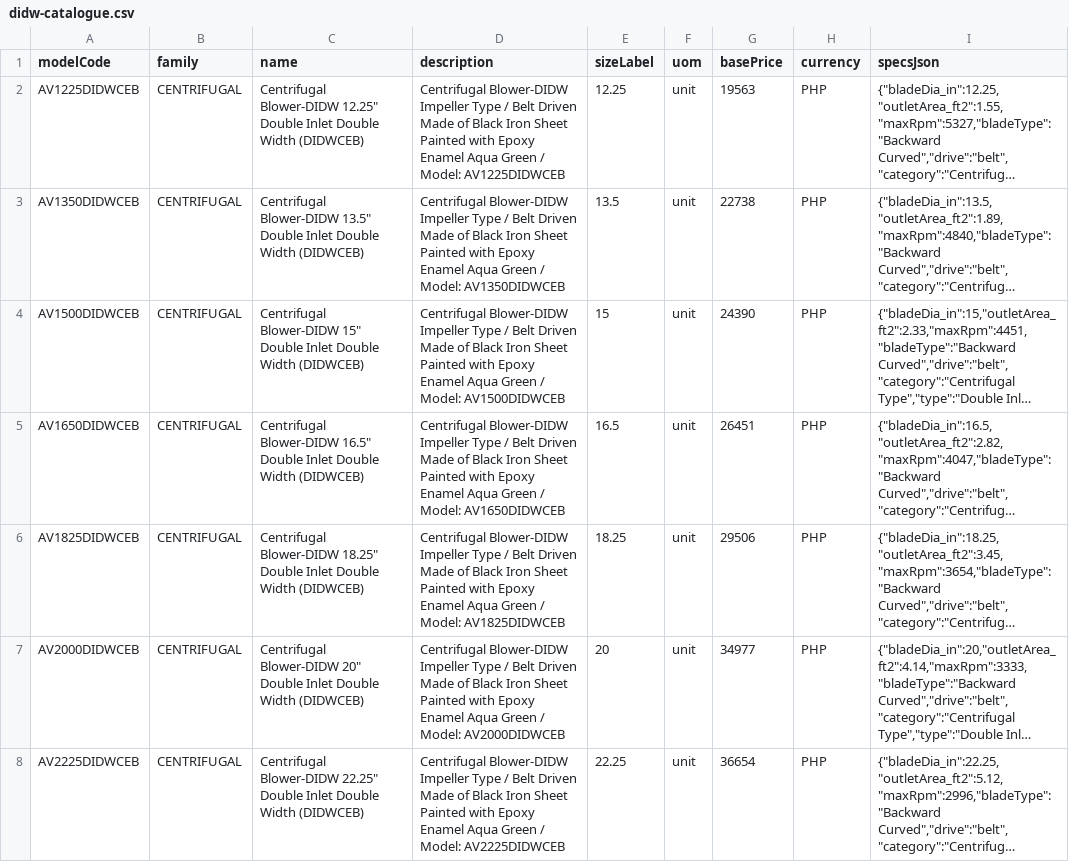
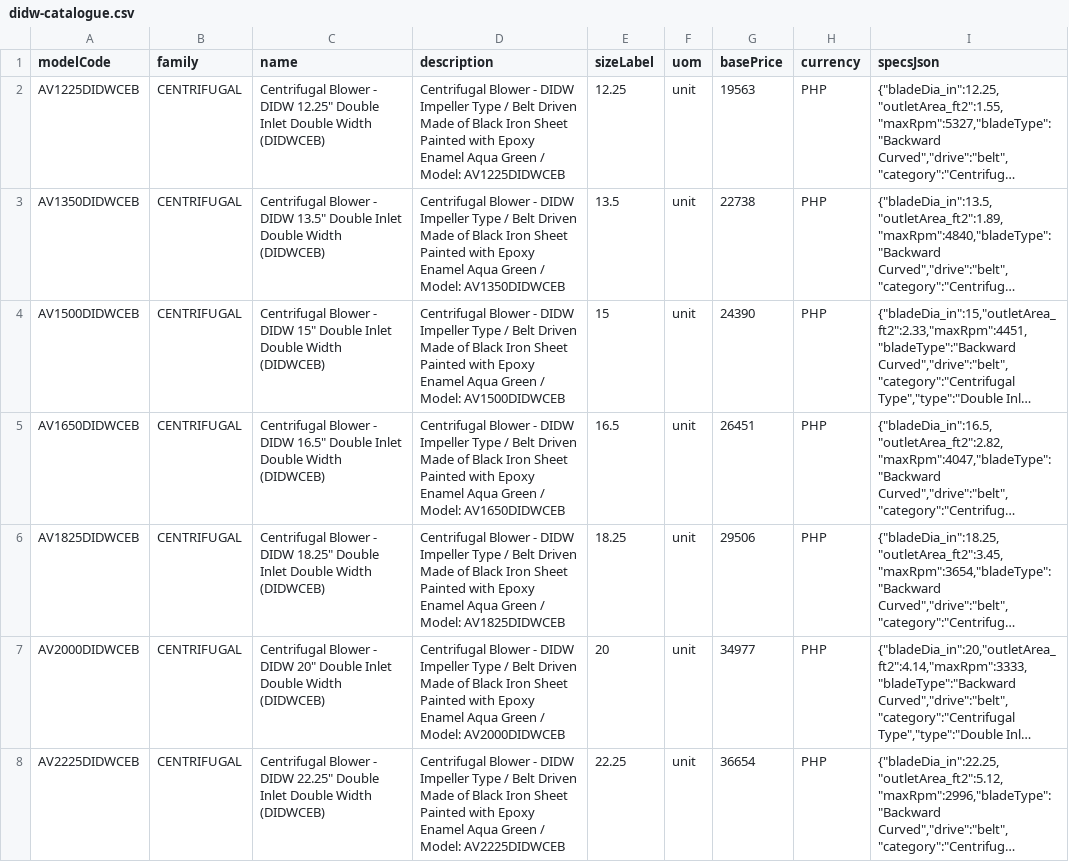
Before and after one commit to aeroventmarketing-ctrl/automated-quotation, a CSV file: scripts/out/didw-catalogue.csv, drawn as a sheet; only a part is shown; long unchanged cells end in …; ↵ is a line break in a cell; the diff covers the shown part only; the diff names each change by its address in the sheet, - before the commit and + after, or states it on an @@ line.

```diff
--- a/scripts/out/didw-catalogue.csv
+++ b/scripts/out/didw-catalogue.csv
-C2 (name): Centrifugal Blower-DIDW 12.25" Double…
+C2 (name): Centrifugal Blower - DIDW 12.25" Double…
-D2 (description): Centrifugal Blower-DIDW ↵ Impeller Type…
+D2 (description): Centrifugal Blower - DIDW ↵ Impeller Type…
-C3 (name): Centrifugal Blower-DIDW 13.5" Double…
+C3 (name): Centrifugal Blower - DIDW 13.5" Double…
-D3 (description): Centrifugal Blower-DIDW ↵ Impeller Type…
+D3 (description): Centrifugal Blower - DIDW ↵ Impeller Type…
-C4 (name): Centrifugal Blower-DIDW 15" Double…
+C4 (name): Centrifugal Blower - DIDW 15" Double…
-D4 (description): Centrifugal Blower-DIDW ↵ Impeller Type…
+D4 (description): Centrifugal Blower - DIDW ↵ Impeller Type…
-C5 (name): Centrifugal Blower-DIDW 16.5" Double…
+C5 (name): Centrifugal Blower - DIDW 16.5" Double…
-D5 (description): Centrifugal Blower-DIDW ↵ Impeller Type…
+D5 (description): Centrifugal Blower - DIDW ↵ Impeller Type…
-C6 (name): Centrifugal Blower-DIDW 18.25" Double…
+C6 (name): Centrifugal Blower - DIDW 18.25" Double…
-D6 (description): Centrifugal Blower-DIDW ↵ Impeller Type…
+D6 (description): Centrifugal Blower - DIDW ↵ Impeller Type…
-C7 (name): Centrifugal Blower-DIDW 20" Double…
+C7 (name): Centrifugal Blower - DIDW 20" Double…
-D7 (description): Centrifugal Blower-DIDW ↵ Impeller Type…
+D7 (description): Centrifugal Blower - DIDW ↵ Impeller Type…
-C8 (name): Centrifugal Blower-DIDW 22.25" Double…
+C8 (name): Centrifugal Blower - DIDW 22.25" Double…
-D8 (description): Centrifugal Blower-DIDW ↵ Impeller Type…
+D8 (description): Centrifugal Blower - DIDW ↵ Impeller Type…
```
Also changed, not shown: 1 removed row and 30 edited cells elsewhere in this file, scripts/out/didw-ratings.csv, 2 other files.
